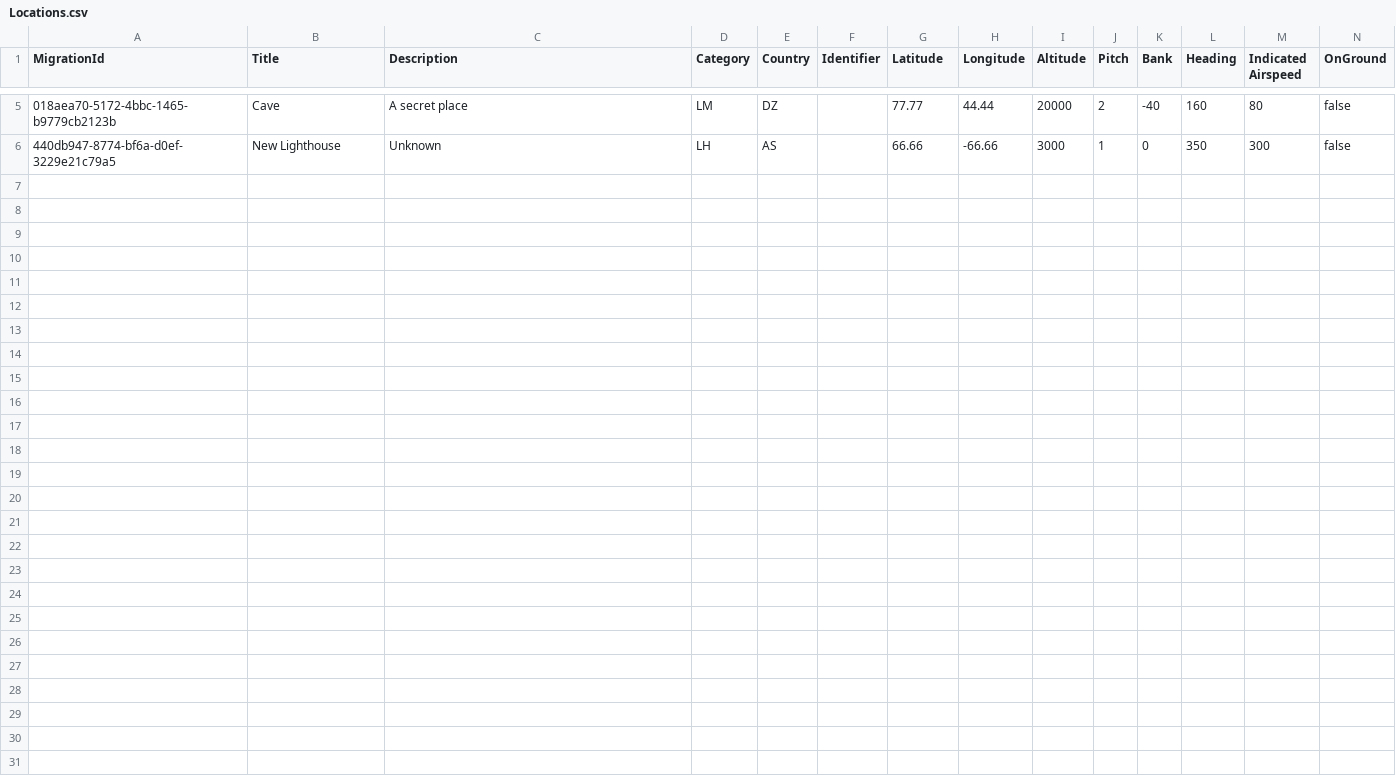
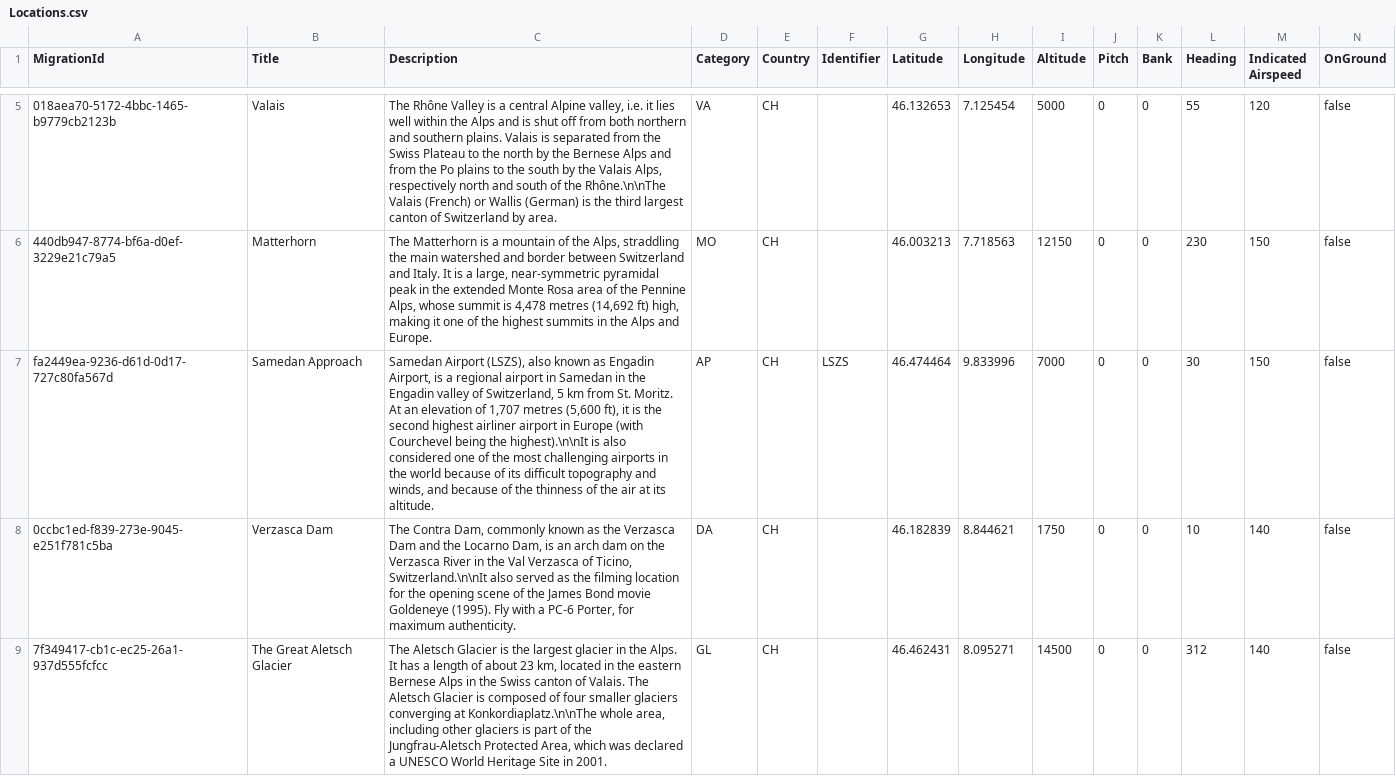
Before and after one commit to till213/SkyDolly, a CSV file: src/Persistence/res/migr/Locations.csv, drawn as a sheet; only a part is shown, gaps mark what is left out; rows hold the shown columns only; the diff covers the shown part only; the diff names each change by its address in the sheet, - before the commit and + after, or states it on an @@ line.

```diff
--- a/src/Persistence/res/migr/Locations.csv
+++ b/src/Persistence/res/migr/Locations.csv
-B5 (Title): Cave
+B5 (Title): Valais
-C5 (Description): A secret place
+C5 (Description): The Rhône Valley is a central Alpine valley, i.e. it lies well within the Alps and is shut off from both northern and southern plains. Valais is separated from the Swiss Plateau to the north by the Bernese Alps and from the Po plains to the south by the Valais Alps, respectively north and south of the Rhône.\n\nThe Valais (French) or Wallis (German) is the third largest canton of Switzerland by area.
-D5 (Category): LM
+D5 (Category): VA
-E5 (Country): DZ
+E5 (Country): CH
-G5 (Latitude): 77.77
+G5 (Latitude): 46.132653
-H5 (Longitude): 44.44
+H5 (Longitude): 7.125454
-I5 (Altitude): 20000
+I5 (Altitude): 5000
-J5 (Pitch): 2
+J5 (Pitch): 0
-K5 (Bank): -40
+K5 (Bank): 0
-L5 (Heading): 160
+L5 (Heading): 55
-M5 (Indicated Airspeed): 80
+M5 (Indicated Airspeed): 120
-B6 (Title): New Lighthouse
+B6 (Title): Matterhorn
-C6 (Description): Unknown
+C6 (Description): The Matterhorn is a mountain of the Alps, straddling the main watershed and border between Switzerland and Italy. It is a large, near-symmetric pyramidal peak in the extended Monte Rosa area of the Pennine Alps, whose summit is 4,478 metres (14,692 ft) high, making it one of the highest summits in the Alps and Europe.
-D6 (Category): LH
+D6 (Category): MO
-E6 (Country): AS
+E6 (Country): CH
-G6 (Latitude): 66.66
+G6 (Latitude): 46.003213
-H6 (Longitude): -66.66
+H6 (Longitude): 7.718563
-I6 (Altitude): 3000
+I6 (Altitude): 12150
-J6 (Pitch): 1
+J6 (Pitch): 0
-L6 (Heading): 350
+L6 (Heading): 230
-M6 (Indicated Airspeed): 300
+M6 (Indicated Airspeed): 150
+row 7: fa2449ea-9236-d61d-0d17-727c80fa567d | Samedan Approach | Samedan Airport (LSZS), also known as Engadin Airport, is a regional airport in Samedan in the Engadin valley of Switzerland, 5 km from St. Moritz. At an elevation of 1,707 metres (5,600 ft), it is the second highest airliner airport in Europe (with Courchevel being the highest).\n\nIt is also considered one of the most challenging airports in the world because of its difficult topography and winds, and because of the thinness of the air at its altitude. | AP | CH | LSZS | 46.474464 | 9.833996 | 7000 | 0 | 0 | 30 | 150 | false
+row 8: 0ccbc1ed-f839-273e-9045-e251f781c5ba | Verzasca Dam | The Contra Dam, commonly known as the Verzasca Dam and the Locarno Dam, is an arch dam on the Verzasca River in the Val Verzasca of Ticino, Switzerland.\n\nIt also served as the filming location for the opening scene of the James Bond movie Goldeneye (1995). Fly with a PC-6 Porter, for maximum authenticity. | DA | CH |  | 46.182839 | 8.844621 | 1750 | 0 | 0 | 10 | 140 | false
+row 9: 7f349417-cb1c-ec25-26a1-937d555fcfcc | The Great Aletsch Glacier | The Aletsch Glacier is the largest glacier in the Alps. It has a length of about 23 km, located in the eastern Bernese Alps in the Swiss canton of Valais. The Aletsch Glacier is composed of four smaller glaciers converging at Konkordiaplatz.\n\nThe whole area, including other glaciers is part of the Jungfrau-Aletsch Protected Area, which was declared a UNESCO World Heritage Site in 2001. | GL | CH |  | 46.462431 | 8.095271 | 14500 | 0 | 0 | 312 | 140 | false
```
Also changed, not shown: 4 added rows and 30 edited cells elsewhere in this file, 37 other files.
